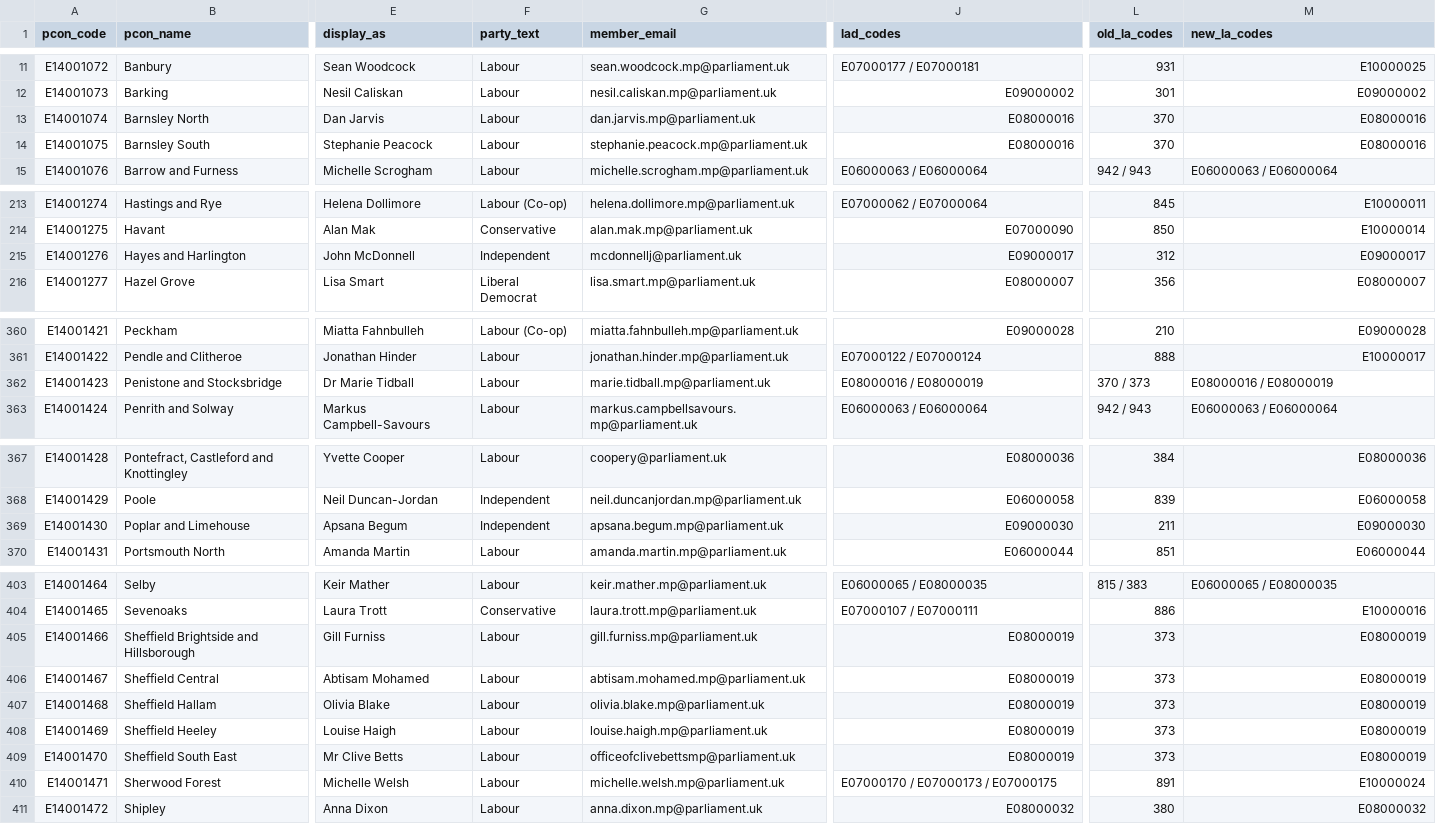
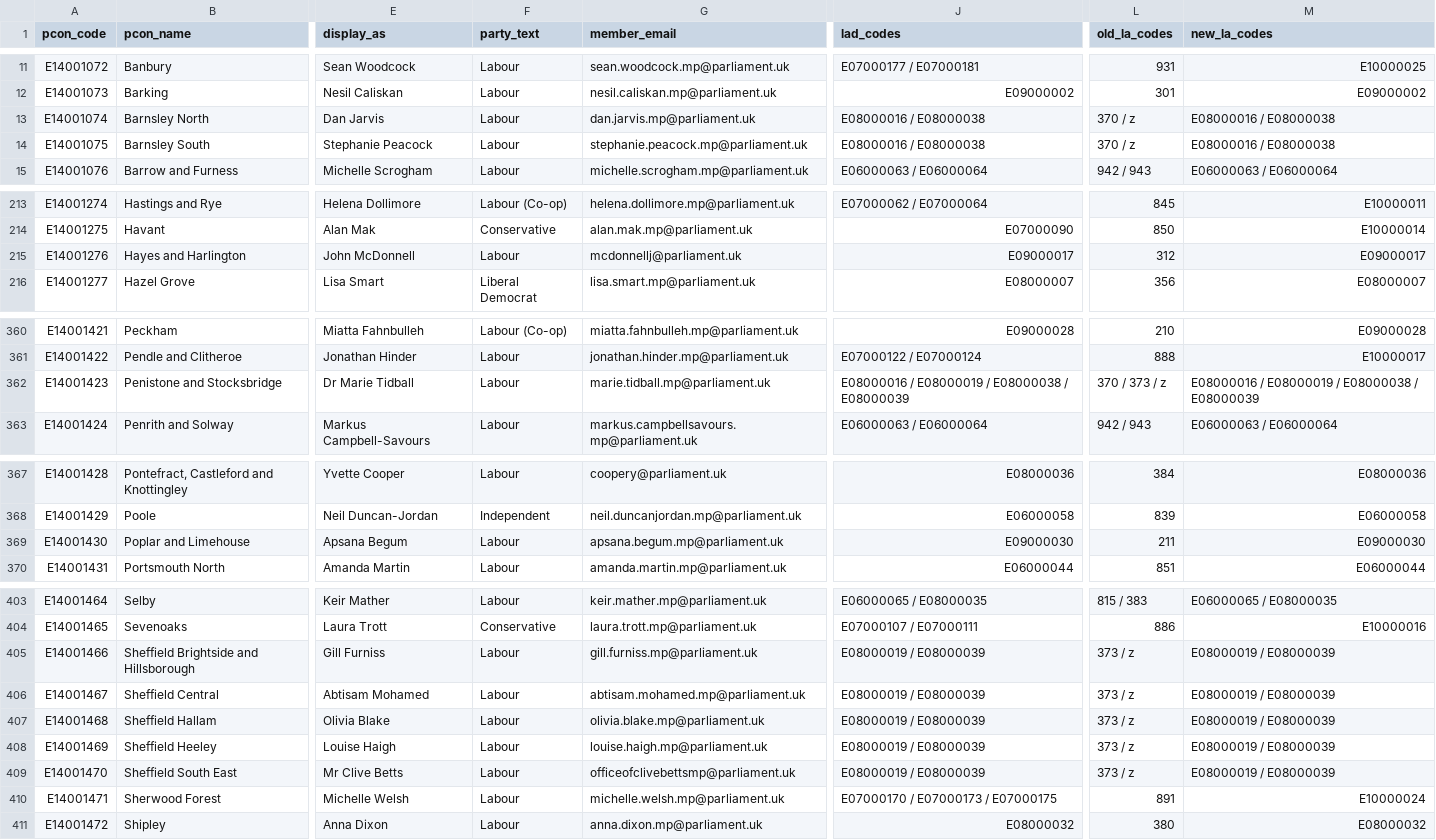
Before and after one commit to dfe-analytical-services/mp-lookup, a CSV file: mp_lookup.csv, drawn as a sheet; only a part is shown, gaps mark what is left out; the diff names each change by its address in the sheet, - before the commit and + after, or states it on an @@ line.

```diff
--- a/mp_lookup.csv
+++ b/mp_lookup.csv
-J13:J14 (lad_codes): E08000016
+J13:J14 (lad_codes): E08000016 / E08000038
-L13:L14 (old_la_codes): 370
+L13:L14 (old_la_codes): 370 / z
-M13:M14 (new_la_codes): E08000016
+M13:M14 (new_la_codes): E08000016 / E08000038
-F215 (party_text): Independent
+F215 (party_text): Labour
-J362 (lad_codes): E08000016 / E08000019
+J362 (lad_codes): E08000016 / E08000019 / E08000038 / E08000039
-L362 (old_la_codes): 370 / 373
+L362 (old_la_codes): 370 / 373 / z
-M362 (new_la_codes): E08000016 / E08000019
+M362 (new_la_codes): E08000016 / E08000019 / E08000038 / E08000039
-F369 (party_text): Independent
+F369 (party_text): Labour
-J405:J409 (lad_codes): E08000019
+J405:J409 (lad_codes): E08000019 / E08000039
-L405:L409 (old_la_codes): 373
+L405:L409 (old_la_codes): 373 / z
-M405:M409 (new_la_codes): E08000019
+M405:M409 (new_la_codes): E08000019 / E08000039
```
